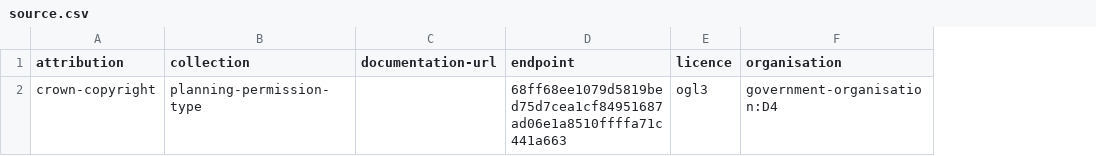
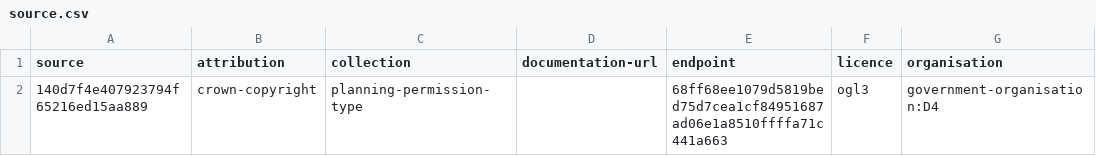
Before and after one commit to digital-land/planning-permission-type-collection, a CSV file: collection/source.csv, drawn as a sheet; only a part is shown; the diff names each change by its address in the sheet, - before the commit and + after, or states it on an @@ line.

Commit message:
Migrated collection

```diff
--- a/collection/source.csv
+++ b/collection/source.csv
+column A (source), row 2: 140d7f4e407923794f65216ed15aa889
```
